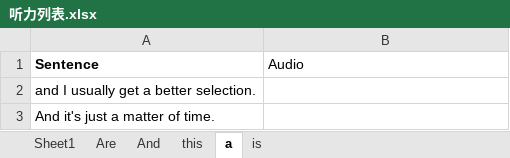
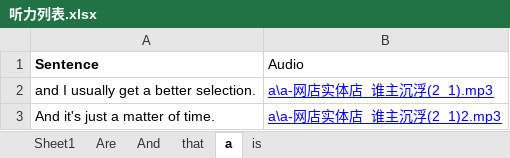
Before and after one commit to ni-hao/Spoon-Knife, an Excel workbook: 沪江/听力列表.xlsx, sheet a, drawn as a sheet; values as stored, in another font and other column widths than the file's, no borders; the diff names each change by its address in the sheet, - before the commit and + after, or states it on an @@ line.

```diff
--- a/沪江/听力列表.xlsx (sheet a)
+++ b/沪江/听力列表.xlsx (sheet a)
-sheet tab: this
+sheet tab: that
-B2 (Audio): (empty)
+B2 (Audio): a\a-网店实体店_谁主沉浮(2_1).mp3
-B3 (Audio): (empty)
+B3 (Audio): a\a-网店实体店_谁主沉浮(2_1)2.mp3
```
Also changed, not shown: sheet that, sheet Are, 6 other files.
